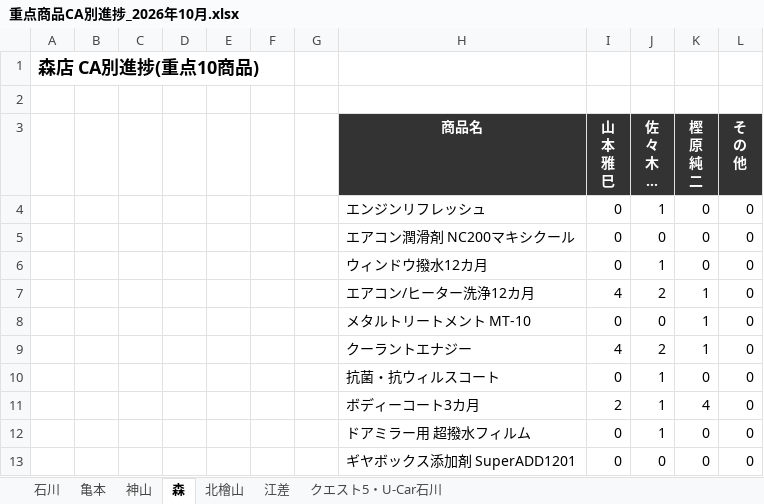
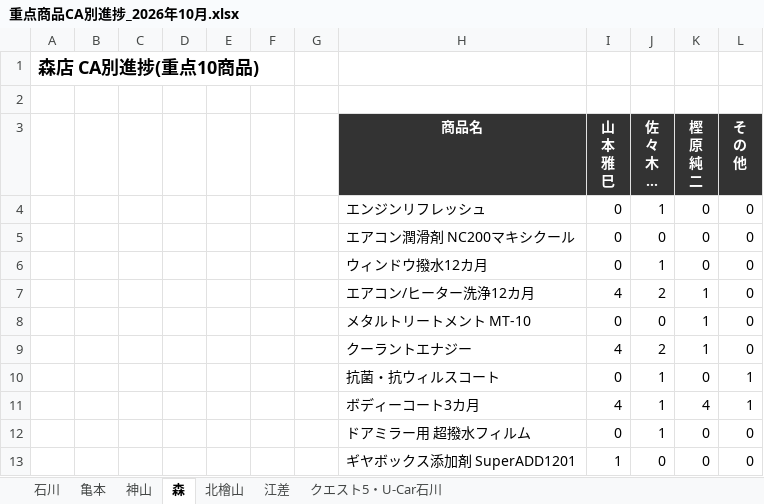
Before and after one commit to kir780866006052-sketch/jyuten-syouhin, an Excel workbook: 重点商品CA別進捗_2026年10月.xlsx, sheet 森, drawn as a sheet; long unchanged cells end in …; values as stored, in another font and other column widths than the file's, no borders; charts and pictures not drawn; the diff names each change by its address in the sheet, - before the commit and + after, or states it on an @@ line.

```diff
--- a/重点商品CA別進捗_2026年10月.xlsx (sheet 森)
+++ b/重点商品CA別進捗_2026年10月.xlsx (sheet 森)
-L10:L11 (そ の 他): 0
+L10:L11 (そ の 他): 1
-I11 (山 本 雅 巳): 2
+I11 (山 本 雅 巳): 4
-I13 (山 本 雅 巳): 0
+I13 (山 本 雅 巳): 1
```
Also changed, not shown: sheet 北檜山, sheet 石川, sheet 亀本, charts or pictures.
